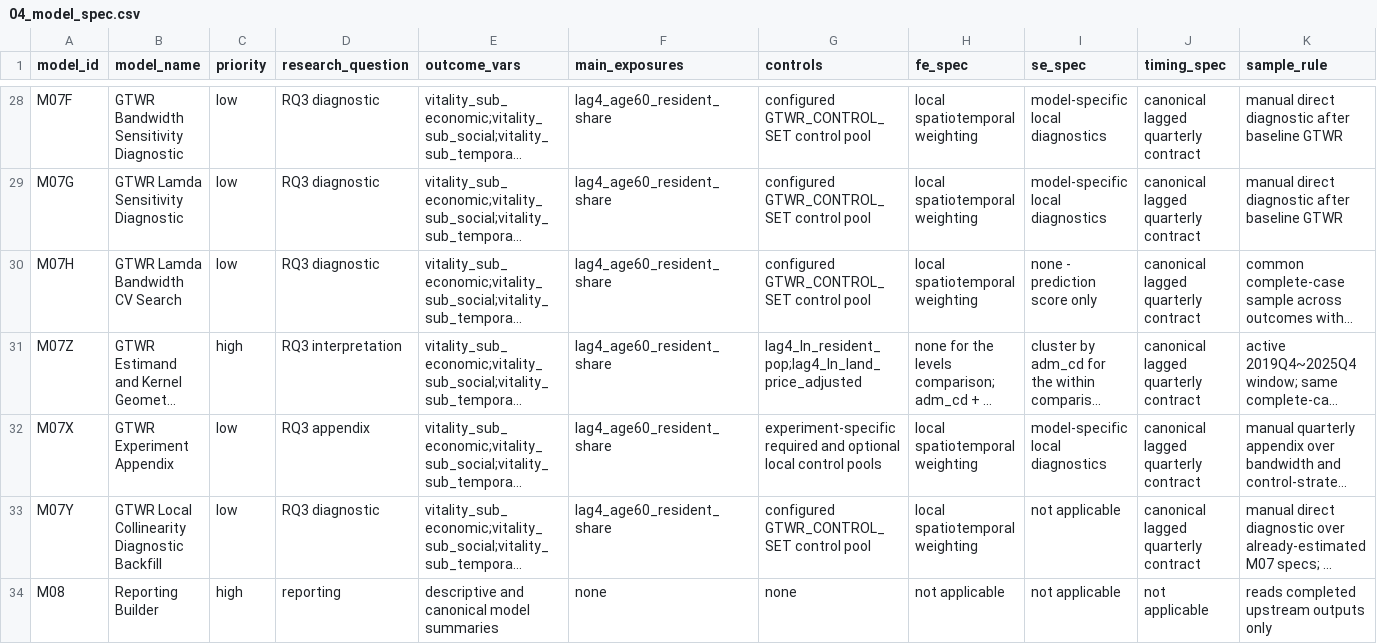
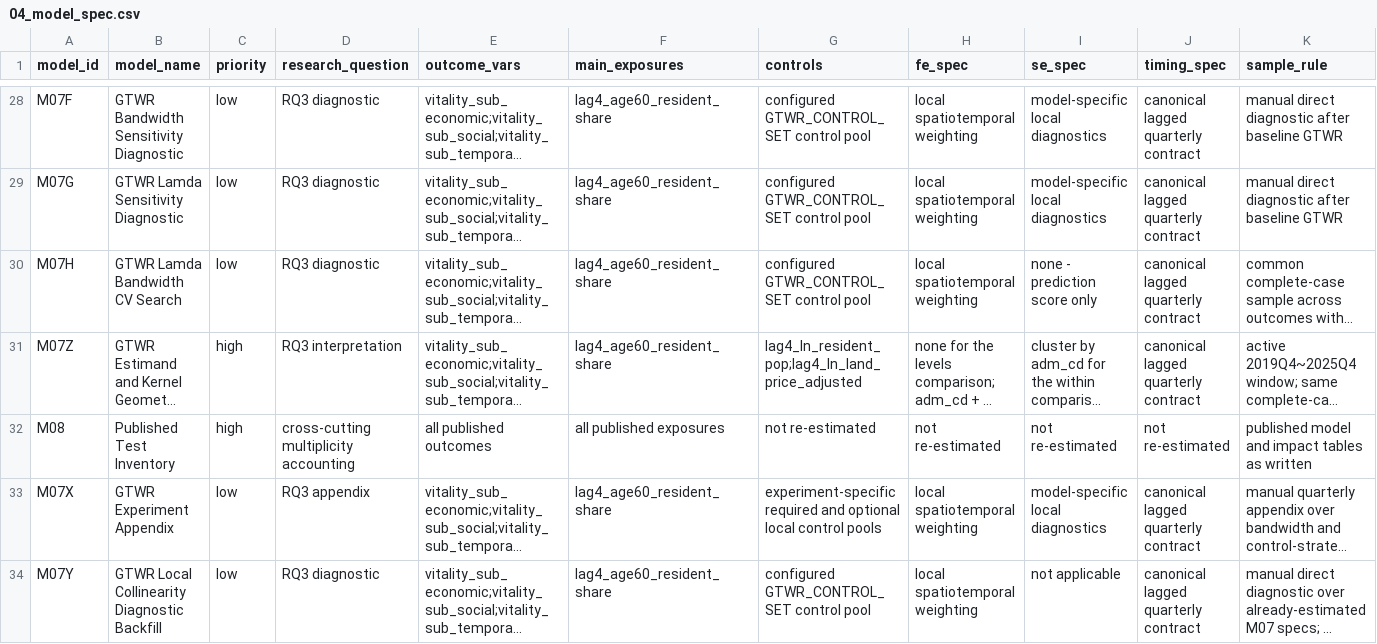
Before and after one commit to slowpacer9504/aging-commercial-vitality-seoul, a CSV file: 04_Docs/02_Codebook/04_model_spec.csv, drawn as a sheet; only a part is shown, gaps mark what is left out; the shorter side is filled out with more unchanged rows; long unchanged cells end in …; rows hold the shown columns only; the diff names each change by its address in the sheet, - before the commit and + after, or states it on an @@ line.

Commit message:
docs: state the optional sidecar contracts that the code does not show
04_model_spec.md section 5A.1 records that the published channel-path bootstrap
columns are unusable and why, with the measured consequence: bootstrap standard
errors 5 to 56 times smaller than the delta approximation in the same table, one
row moving from delta p = .786 to bootstrap p = .000, and a 40-draw pilot of the
corrected scheme giving a 13.0 times larger dispersion. Point estimates are
unaffected; the re-run is roughly 2 to 3 hours, measured.

Sections 3C and 5C state two things the variable names do not. The age-mix
exposures are contemporaneous while every control is a 4-quarter lag, so the
family carries none of the protection against simultaneous response that the main
design is built around; the sector-share family is contemporaneous too, and that
one was already stated. And the within VIFs of 9.08, 17.75 and 10.37 now travel
with the coefficients they inflate.

Section 6D adds the test inventory and 6D.1 its reading requirement.
research_procedure.md 2.21 places the step, and 2.22 collects the three sidecar
properties - timing, collinearity, weights alignment - that are required reading
with those results.

```diff
--- a/04_Docs/02_Codebook/04_model_spec.csv
+++ b/04_Docs/02_Codebook/04_model_spec.csv
+row 32: M08 | Published Test Inventory | high | cross-cutting multiplicity accounting | all published outcomes | all published exposures | not re-estimated | not re-estimated | not re-estimated | not re-estimated | published model and impact tables as written
```
Also changed, not shown: 04_Docs/02_Codebook/99_spec_to_code_map.csv, 4 other files.
